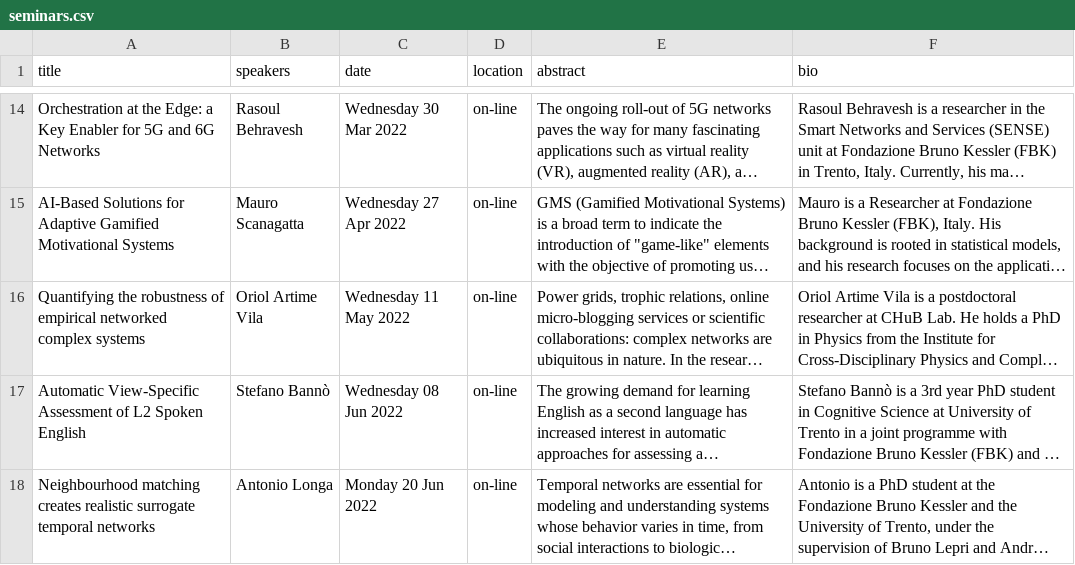
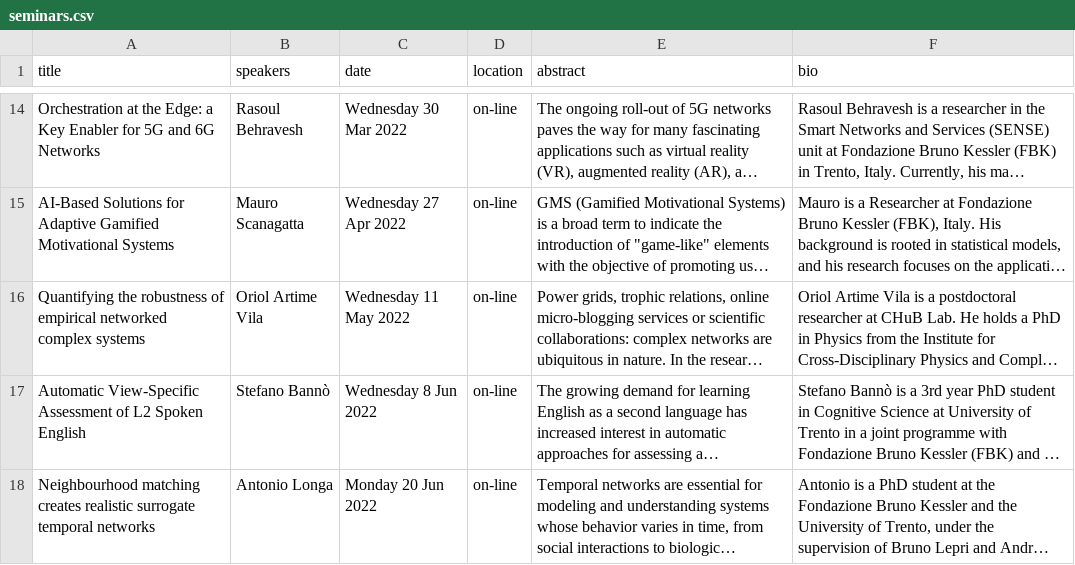
Before and after one commit to fbk-digis/web, a CSV file: docs/_data/seminars.csv, drawn as a sheet; only a part is shown, gaps mark what is left out; long unchanged cells end in …; the diff covers the shown part only; the diff names each change by its address in the sheet, - before the commit and + after, or states it on an @@ line.

Commit message:
Latest data: Mon Oct 10 16:52:46 UTC 2022

```diff
--- a/docs/_data/seminars.csv
+++ b/docs/_data/seminars.csv
-C17 (date): Wednesday 08 Jun 2022
+C17 (date): Wednesday 8 Jun 2022
```
Also changed, not shown: 2 added rows elsewhere in this file.
